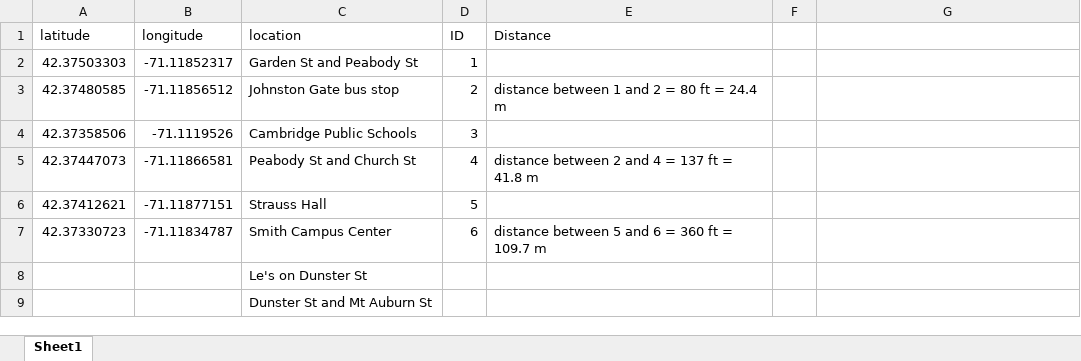
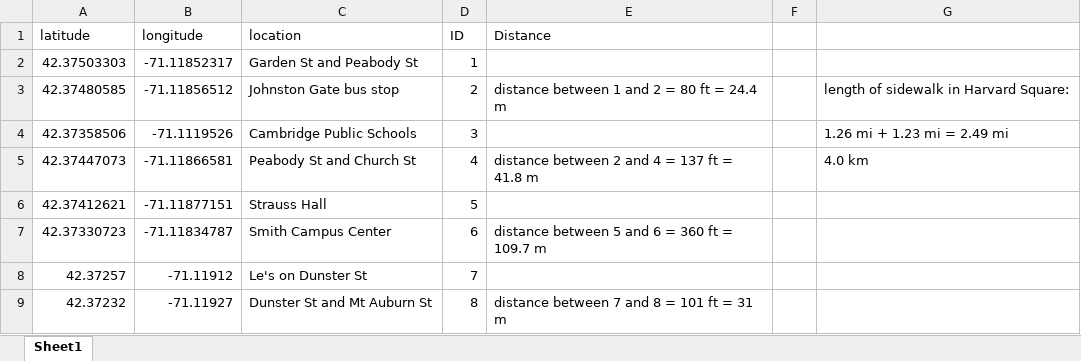
Before and after one commit to xiazhu111/Harvard_APMA_S115_2024, an Excel workbook: groupproject2/Distance between trash receptacles in Cambridge.xlsx, sheet Sheet1, drawn as a sheet; values as stored, in another font and other column widths than the file's, no borders; removed rows and columns are numbered as before the commit, all else as after; the diff names each change by its address in the sheet, - before the commit and + after, or states it on an @@ line.

Commit message:
New code
For Group Project 2, MATLAB. After discussing with Matt, Avi, Zhiming, and Michaela. Notable features: spawning people, 1/2dmax, Disneyland statistics

```diff
--- a/groupproject2/Distance between trash receptacles in Cambridge.xlsx (sheet Sheet1)
+++ b/groupproject2/Distance between trash receptacles in Cambridge.xlsx (sheet Sheet1)
-G3: (empty)
+G3: length of sidewalk in Harvard Square:
-G4: (empty)
+G4: 1.26 mi + 1.23 mi = 2.49 mi
-G5: (empty)
+G5: 4.0 km
-row 8:  |  | Le's on Dunster St
-row 9:  |  | Dunster St and Mt Auburn St
+row 8: 42.37257 | -71.11912 | Le's on Dunster St | 7
+row 9: 42.37232 | -71.11927 | Dunster St and Mt Auburn St | 8 | distance between 7 and 8 = 101 ft = 31 m
```
Also changed, not shown: 4 other files.
